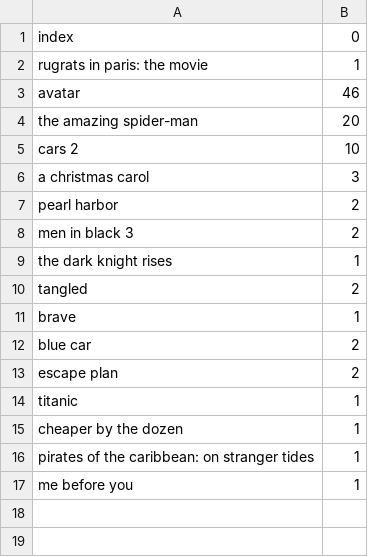
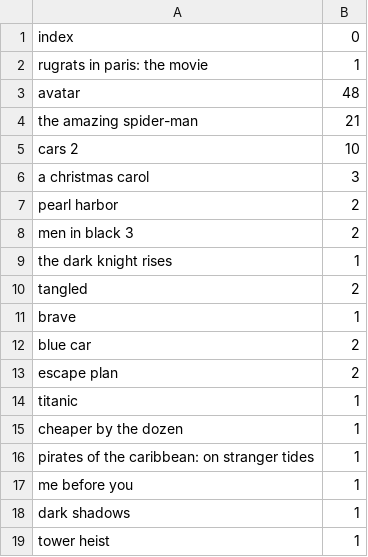
Before and after one commit to shravanjeevan/comp9321-ass2, a CSV file: top_movie.csv, drawn as a sheet.

```diff
--- a/top_movie.csv
+++ b/top_movie.csv
@@ -2,4 +2,4 @@ index,0
 rugrats in paris: the movie,1
-avatar,46
-the amazing spider-man,20
+avatar,48
+the amazing spider-man,21
 cars 2,10
@@ -17 +17,3 @@ pirates of the caribbean: on stranger tides,1
 me before you,1
+dark shadows,1
+tower heist,1
```
Also changed, not shown: 7 other files.
